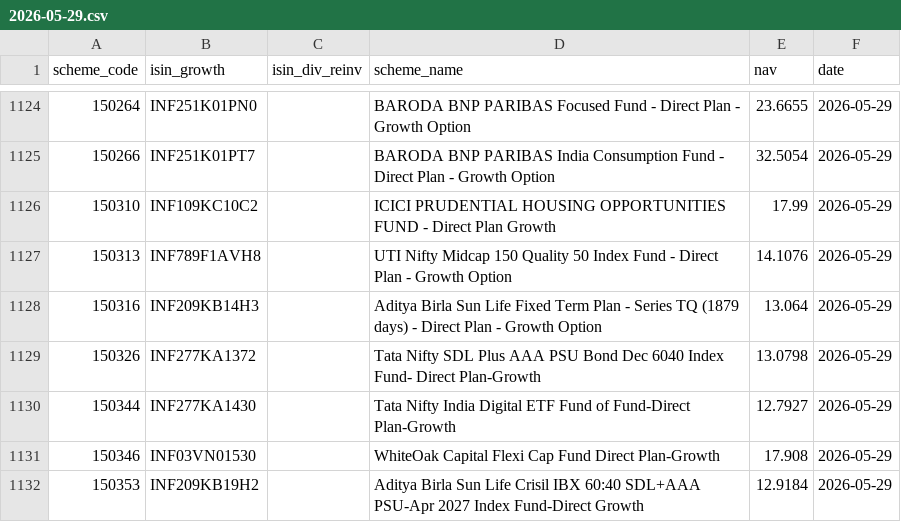
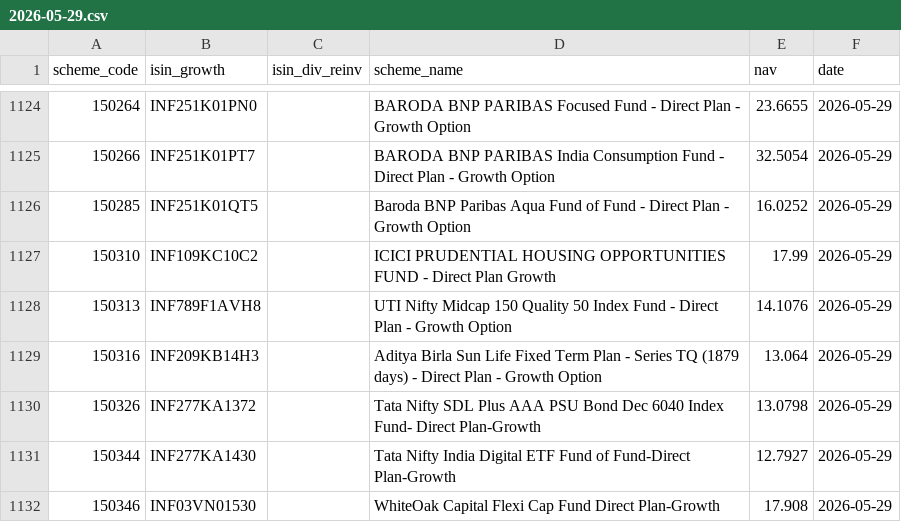
Before and after one commit to finfee-ai/nav-data-dump, a CSV file: data/daily/2026-05-29.csv, drawn as a sheet; only a part is shown, gaps mark what is left out; the shorter side is filled out with more unchanged rows.

```diff
--- a/data/daily/2026-05-29.csv
+++ b/data/daily/2026-05-29.csv
@@ -1125,2 +1125,3 @@ scheme_code,isin_growth,isin_div_reinv,scheme_name,nav,date
 150266,INF251K01PT7,,BARODA BNP PARIBAS India Consumption Fund - Direct Plan - Growth Option,32.5054,2026-05-29
+150285,INF251K01QT5,,Baroda BNP Paribas Aqua Fund of Fund - Direct Plan - Growth Option,16.0252,2026-05-29
 150310,INF109KC10C2,,ICICI PRUDENTIAL HOUSING OPPORTUNITIES FUND - Direct Plan Growth,17.99,2026-05-29
```
Also changed, not shown: data/latest.csv, 4 other files.
